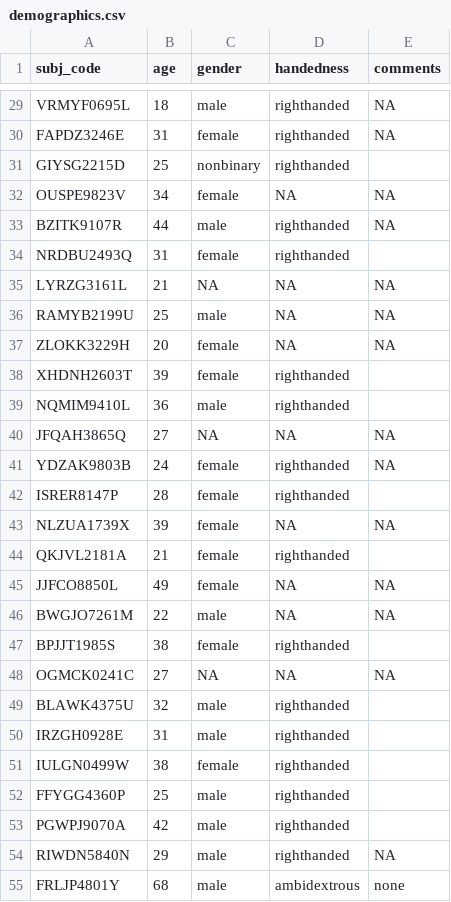
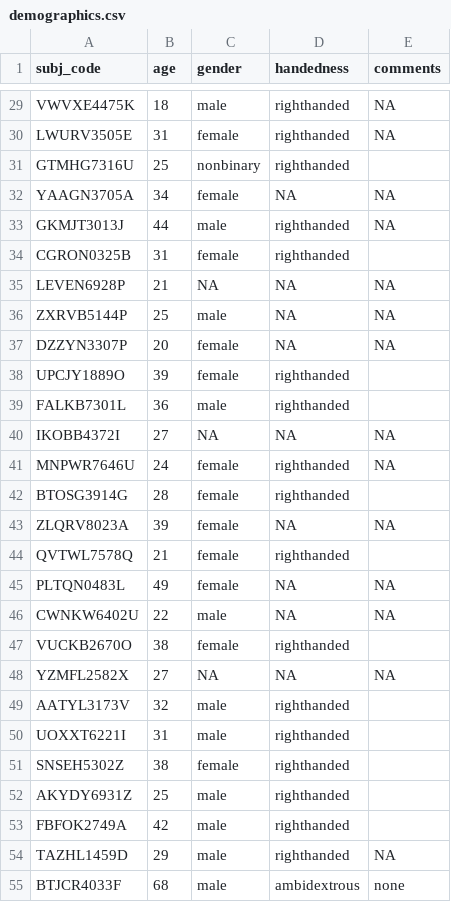
Before and after one commit to moralsciencelab/rules-ddm, a CSV file: violate/scripts/demographics.csv, drawn as a sheet; only a part is shown, gaps mark what is left out; the diff covers the shown part only.

```diff
--- a/violate/scripts/demographics.csv
+++ b/violate/scripts/demographics.csv
@@ -29,27 +29,27 @@
-"VRMYF0695L","18","male","righthanded",NA
-"FAPDZ3246E","31","female","righthanded","NA"
-"GIYSG2215D","25","nonbinary","righthanded",""
-"OUSPE9823V","34","female",NA,NA
-"BZITK9107R","44","male","righthanded",NA
-"NRDBU2493Q","31","female","righthanded",""
-"LYRZG3161L","21",NA,NA,NA
-"RAMYB2199U","25","male",NA,NA
-"ZLOKK3229H","20","female",NA,NA
-"XHDNH2603T","39","female","righthanded",""
-"NQMIM9410L","36","male","righthanded",""
-"JFQAH3865Q","27",NA,NA,NA
-"YDZAK9803B","24","female","righthanded",NA
-"ISRER8147P","28","female","righthanded",""
-"NLZUA1739X","39","female",NA,NA
-"QKJVL2181A","21","female","righthanded",""
-"JJFCO8850L","49","female",NA,NA
-"BWGJO7261M","22","male",NA,NA
-"BPJJT1985S","38","female","righthanded",""
-"OGMCK0241C","27",NA,NA,NA
-"BLAWK4375U","32","male","righthanded",""
-"IRZGH0928E","31","male","righthanded",""
-"IULGN0499W","38","female","righthanded",""
-"FFYGG4360P","25","male","righthanded",""
-"PGWPJ9070A","42","male","righthanded",""
-"RIWDN5840N","29","male","righthanded",NA
-"FRLJP4801Y","68","male","ambidextrous","none"
+"VWVXE4475K","18","male","righthanded",NA
+"LWURV3505E","31","female","righthanded","NA"
+"GTMHG7316U","25","nonbinary","righthanded",""
+"YAAGN3705A","34","female",NA,NA
+"GKMJT3013J","44","male","righthanded",NA
+"CGRON0325B","31","female","righthanded",""
+"LEVEN6928P","21",NA,NA,NA
+"ZXRVB5144P","25","male",NA,NA
+"DZZYN3307P","20","female",NA,NA
+"UPCJY1889O","39","female","righthanded",""
+"FALKB7301L","36","male","righthanded",""
+"IKOBB4372I","27",NA,NA,NA
+"MNPWR7646U","24","female","righthanded",NA
+"BTOSG3914G","28","female","righthanded",""
+"ZLQRV8023A","39","female",NA,NA
+"QVTWL7578Q","21","female","righthanded",""
+"PLTQN0483L","49","female",NA,NA
+"CWNKW6402U","22","male",NA,NA
+"VUCKB2670O","38","female","righthanded",""
+"YZMFL2582X","27",NA,NA,NA
+"AATYL3173V","32","male","righthanded",""
+"UOXXT6221I","31","male","righthanded",""
+"SNSEH5302Z","38","female","righthanded",""
+"AKYDY6931Z","25","male","righthanded",""
+"FBFOK2749A","42","male","righthanded",""
+"TAZHL1459D","29","male","righthanded",NA
+"BTJCR4033F","68","male","ambidextrous","none"
```
Also changed, not shown: 88 edited cells elsewhere in this file, 5 other files.
